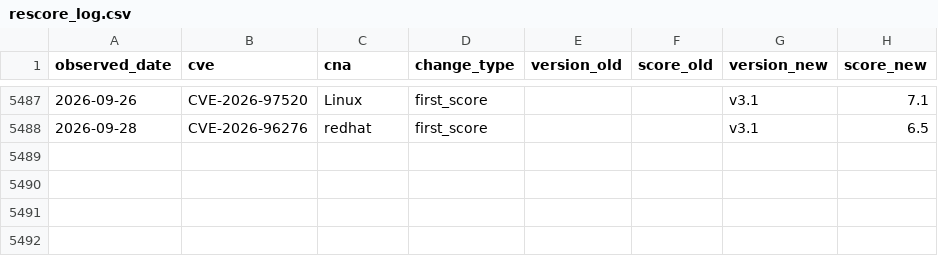
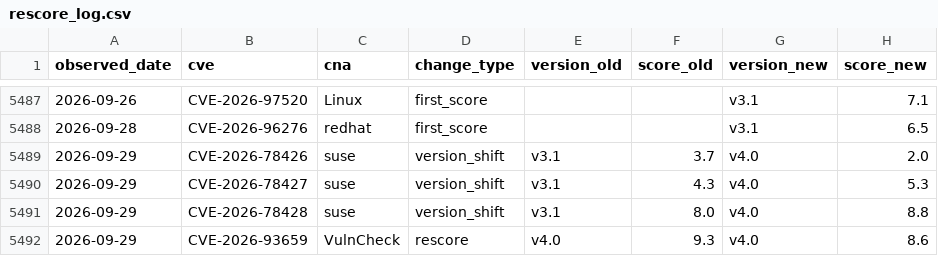
Before and after one commit to Devko/CyberMon, a CSV file: site/data/history/rescore_log.csv, drawn as a sheet; only a part is shown, gaps mark what is left out; the diff names each change by its address in the sheet, - before the commit and + after, or states it on an @@ line.

Commit message:
data: nightly refresh 2026-09-29 [skip ci]

```diff
--- a/site/data/history/rescore_log.csv
+++ b/site/data/history/rescore_log.csv
+row 5489: 2026-09-29 | CVE-2026-78426 | suse | version_shift | v3.1 | 3.7 | v4.0 | 2.0
+row 5490: 2026-09-29 | CVE-2026-78427 | suse | version_shift | v3.1 | 4.3 | v4.0 | 5.3
+row 5491: 2026-09-29 | CVE-2026-78428 | suse | version_shift | v3.1 | 8.0 | v4.0 | 8.8
+row 5492: 2026-09-29 | CVE-2026-93659 | VulnCheck | rescore | v4.0 | 9.3 | v4.0 | 8.6
```
Also changed, not shown: site/data/history/botnet_c2.csv, site/data/history/epss_volatility.csv, 44 other files.
